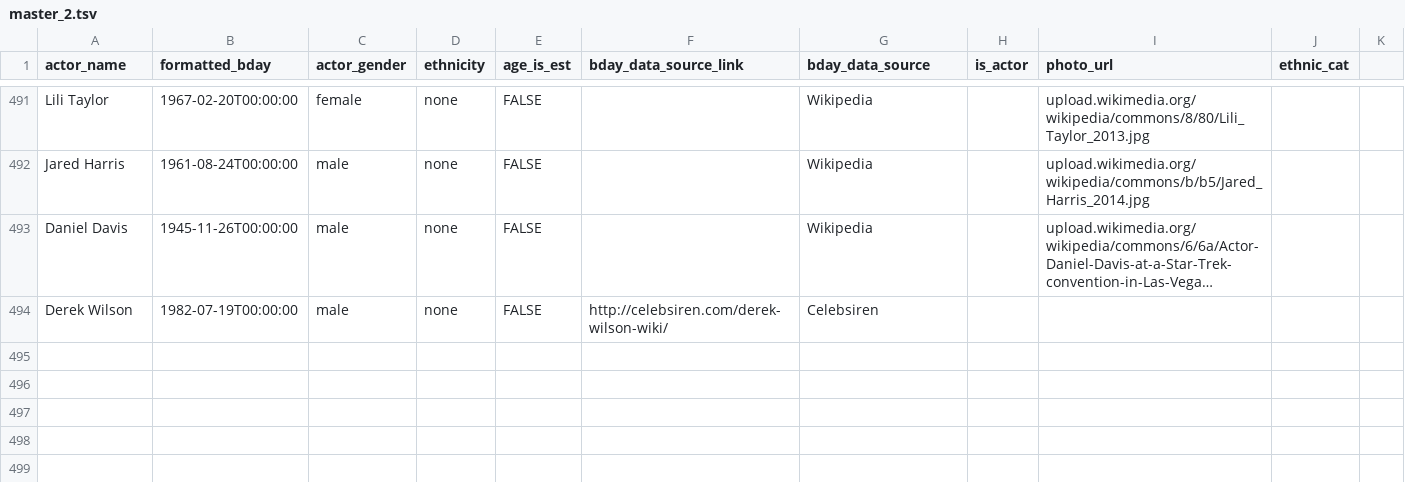
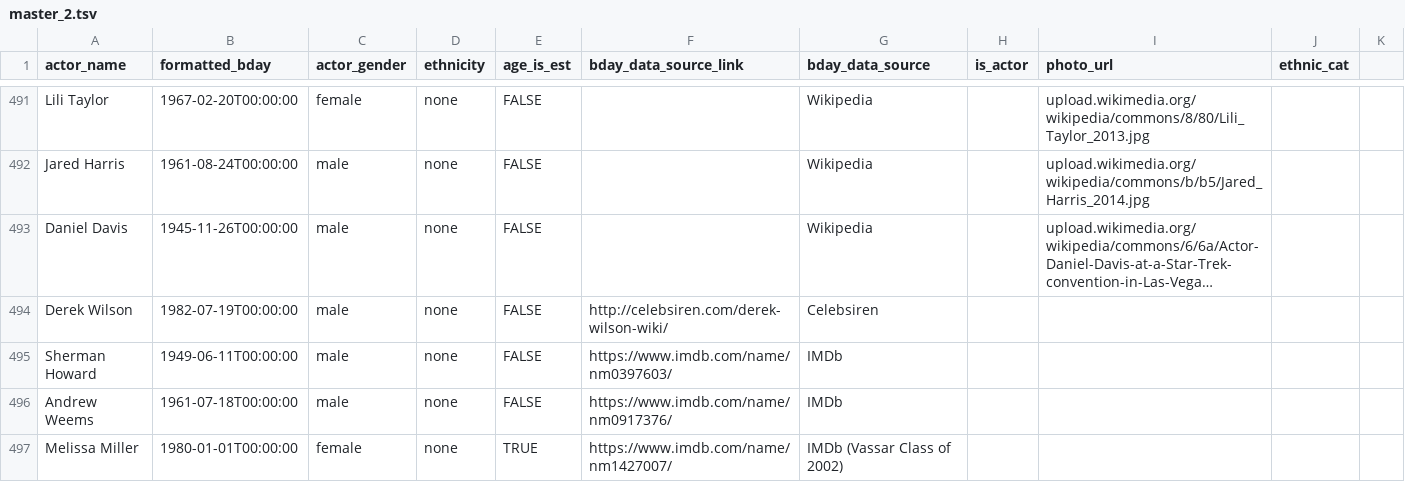
Before and after one commit to ewlin/shakespeare_production_data, a TSV file: data/master_2.tsv, drawn as a sheet; only a part is shown, gaps mark what is left out; long unchanged cells end in …; the diff names each change by its address in the sheet, - before the commit and + after, or states it on an @@ line.

Commit message:
data updated

```diff
--- a/data/master_2.tsv
+++ b/data/master_2.tsv
+row 495: Sherman Howard | 1949-06-11T00:00:00 | male | none | FALSE | https://www.imdb.com/name/nm0397603/ | IMDb
+row 496: Andrew Weems | 1961-07-18T00:00:00 | male | none | FALSE | https://www.imdb.com/name/nm0917376/ | IMDb
+row 497: Melissa Miller | 1980-01-01T00:00:00 | female | none | TRUE | https://www.imdb.com/name/nm1427007/ | IMDb (Vassar Class of 2002)
```
Also changed, not shown: data/ages/portia_ages.tsv, data/ages/prospero_ages.tsv, 1 other file.
